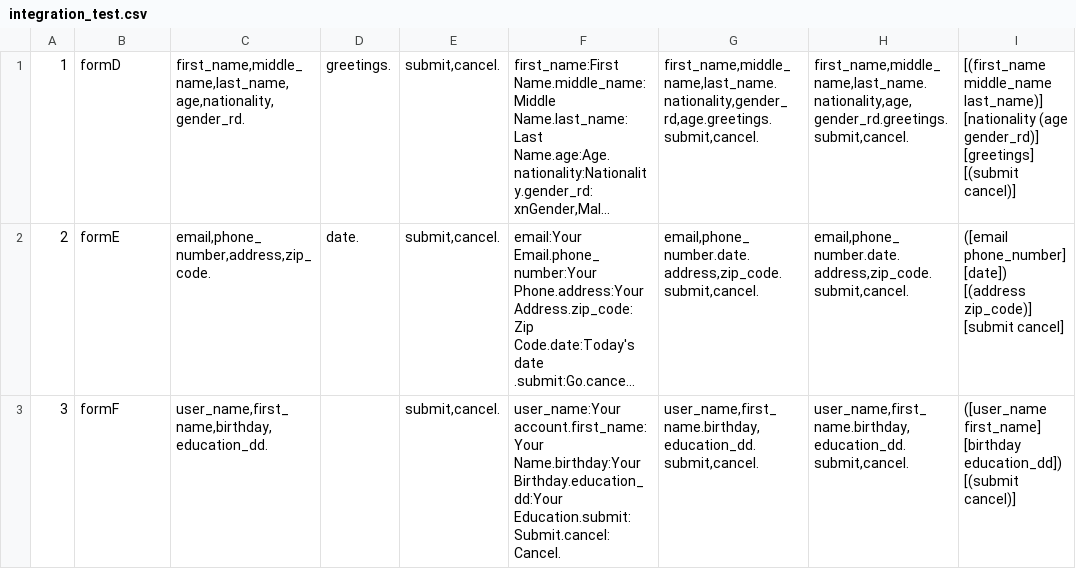
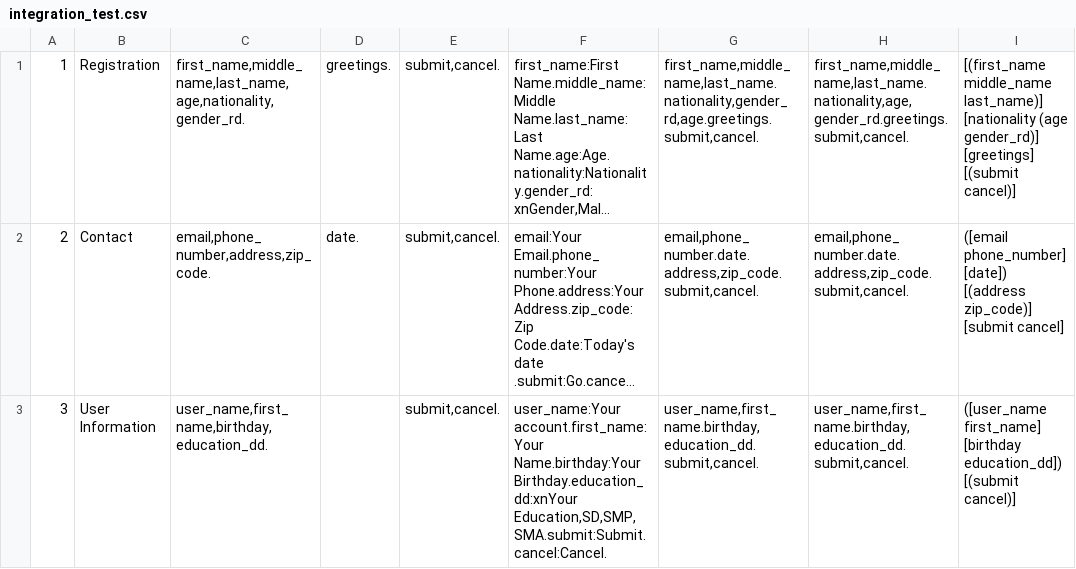
Before and after one commit to aldrichvalentino/cbr-form-generator, a CSV file: src/main/resources/database/seed/integration_test.csv, drawn as a sheet; only a part is shown; long unchanged cells end in …; the diff names each change by its address in the sheet, - before the commit and + after, or states it on an @@ line.

```diff
--- a/src/main/resources/database/seed/integration_test.csv
+++ b/src/main/resources/database/seed/integration_test.csv
-B1: formD
+B1: Registration
-B2: formE
+B2: Contact
-B3: formF
+B3: User Information
-F3: …account.first_name:Your Name.birthday:Your Birthday.education_dd:Your Education.submit:Submit.cancel:Cancel.
+F3: …account.first_name:Your Name.birthday:Your Birthday.education_dd:xnYour Education,SD,SMP,SMA.submit:Submit.cancel:Cancel.
```
Also changed, not shown: 2 other files.
